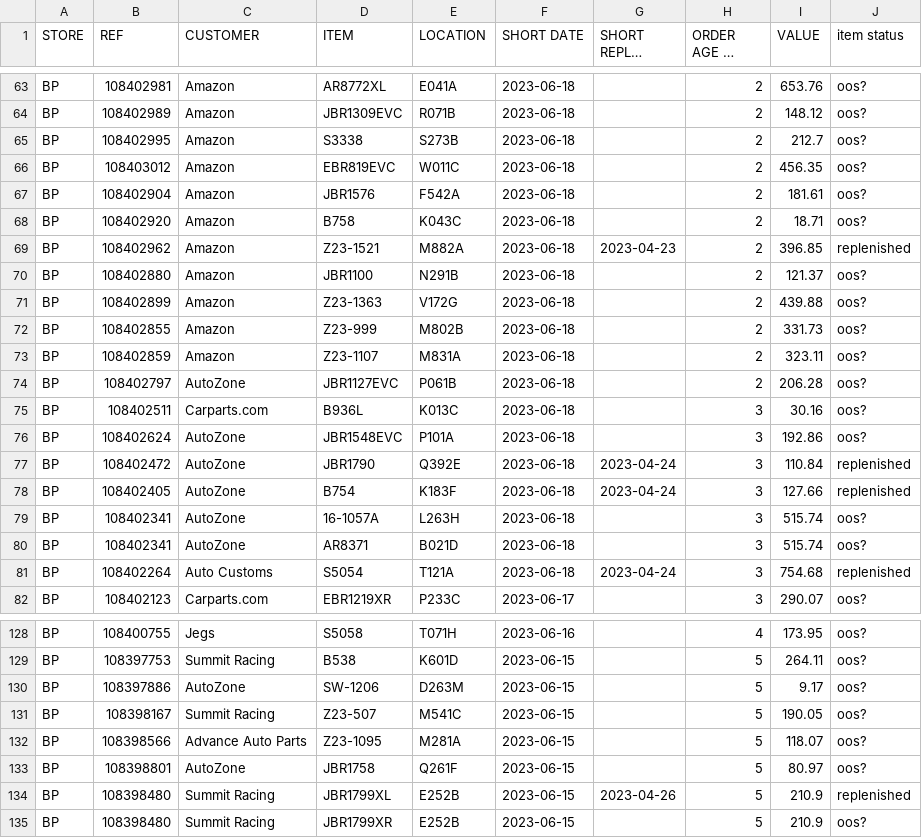
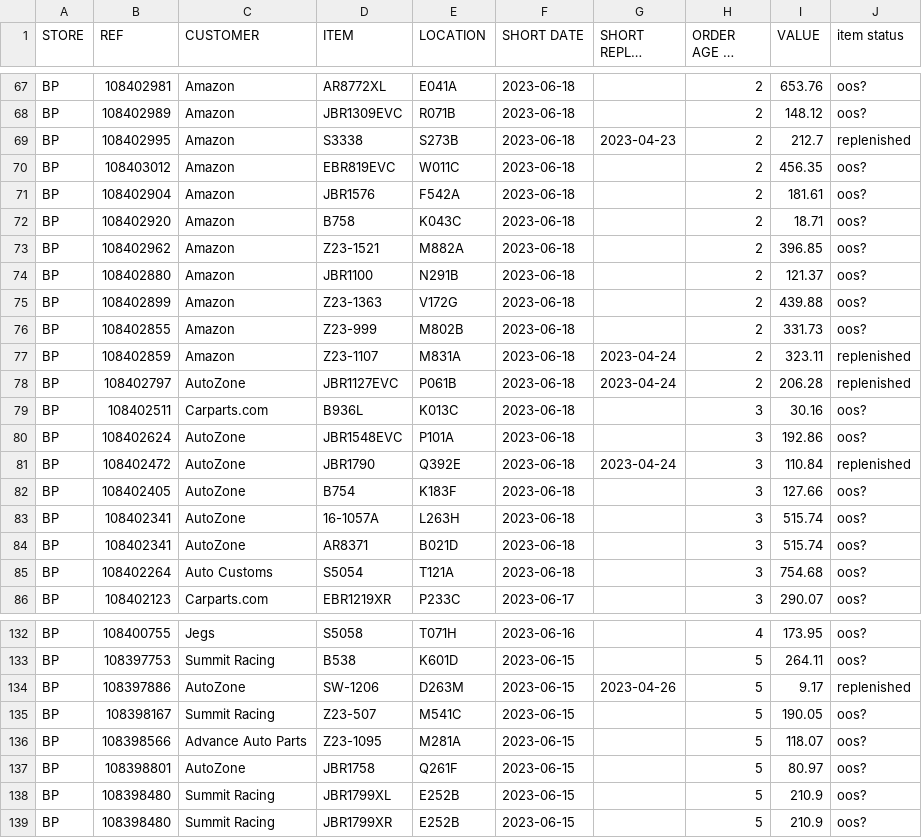
Before and after one commit to MisterAwo/data, a CSV file: aoox.csv, drawn as a sheet; only a part is shown, gaps mark what is left out; long unchanged cells end in …; the diff covers the shown part only.

```diff
--- a/aoox.csv
+++ b/aoox.csv
@@ -64,3 +68,3 @@ BP,108402981,Amazon,AR8772XL                        ,E041A
 BP,108402989,Amazon,JBR1309EVC                      ,R071B                           ,2023-06-18,,2,148.12,oos?
-BP,108402995,Amazon,S3338                           ,S273B                           ,2023-06-18,,2,212.7,oos?
+BP,108402995,Amazon,S3338                           ,S273B                           ,2023-06-18,2023-04-23,2,212.7,replenished
 BP,108403012,Amazon,EBR819EVC                       ,W011C                           ,2023-06-18,,2,456.35,oos?
@@ -68,3 +72,3 @@ BP,108402904,Amazon,JBR1576                         ,F542A
 BP,108402920,Amazon,B758                            ,K043C                           ,2023-06-18,,2,18.71,oos?
-BP,108402962,Amazon,Z23-1521                        ,M882A                           ,2023-06-18,2023-04-23,2,396.85,replenished
+BP,108402962,Amazon,Z23-1521                        ,M882A                           ,2023-06-18,,2,396.85,oos?
 BP,108402880,Amazon,JBR1100                         ,N291B                           ,2023-06-18,,2,121.37,oos?
@@ -72,4 +76,4 @@ BP,108402899,Amazon,Z23-1363                        ,V172G
 BP,108402855,Amazon,Z23-999                         ,M802B                           ,2023-06-18,,2,331.73,oos?
-BP,108402859,Amazon,Z23-1107                        ,M831A                           ,2023-06-18,,2,323.11,oos?
-BP,108402797,AutoZone,JBR1127EVC                      ,P061B                           ,2023-06-18,,2,206.28,oos?
+BP,108402859,Amazon,Z23-1107                        ,M831A                           ,2023-06-18,2023-04-24,2,323.11,replenished
+BP,108402797,AutoZone,JBR1127EVC                      ,P061B                           ,2023-06-18,2023-04-24,2,206.28,replenished
 BP,108402511,Carparts.com,B936L                           ,K013C                           ,2023-06-18,,3,30.16,oos?
@@ -77,6 +81,6 @@ BP,108402624,AutoZone,JBR1548EVC                      ,P101A
 BP,108402472,AutoZone,JBR1790                         ,Q392E                           ,2023-06-18,2023-04-24,3,110.84,replenished
-BP,108402405,AutoZone,B754                            ,K183F                           ,2023-06-18,2023-04-24,3,127.66,replenished
+BP,108402405,AutoZone,B754                            ,K183F                           ,2023-06-18,,3,127.66,oos?
 BP,108402341,AutoZone,16-1057A                        ,L263H                           ,2023-06-18,,3,515.74,oos?
 BP,108402341,AutoZone,AR8371                          ,B021D                           ,2023-06-18,,3,515.74,oos?
-BP,108402264,Auto Customs,S5054                           ,T121A                           ,2023-06-18,2023-04-24,3,754.68,replenished
+BP,108402264,Auto Customs,S5054                           ,T121A                           ,2023-06-18,,3,754.68,oos?
 BP,108402123,Carparts.com,EBR1219XR                       ,P233C                           ,2023-06-17,,3,290.07,oos?
@@ -129,3 +133,3 @@ BP,108400755,Jegs,S5058                           ,T071H
 BP,108397753,Summit Racing,B538                            ,K601D                           ,2023-06-15,,5,264.11,oos?
-BP,108397886,AutoZone,SW-1206                         ,D263M                           ,2023-06-15,,5,9.17,oos?
+BP,108397886,AutoZone,SW-1206                         ,D263M                           ,2023-06-15,2023-04-26,5,9.17,replenished
 BP,108398167,Summit Racing,Z23-507                         ,M541C                           ,2023-06-15,,5,190.05,oos?
@@ -133,3 +137,3 @@ BP,108398566,Advance Auto Parts,Z23-1095                        ,M281A
 BP,108398801,AutoZone,JBR1758                         ,Q261F                           ,2023-06-15,,5,80.97,oos?
-BP,108398480,Summit Racing,JBR1799XL                       ,E252B                           ,2023-06-15,2023-04-26,5,210.9,replenished
+BP,108398480,Summit Racing,JBR1799XL                       ,E252B                           ,2023-06-15,,5,210.9,oos?
 BP,108398480,Summit Racing,JBR1799XR                       ,E252B                           ,2023-06-15,,5,210.9,oos?
```
Also changed, not shown: 4 added rows and 56 edited cells elsewhere in this file, aoo.csv.
